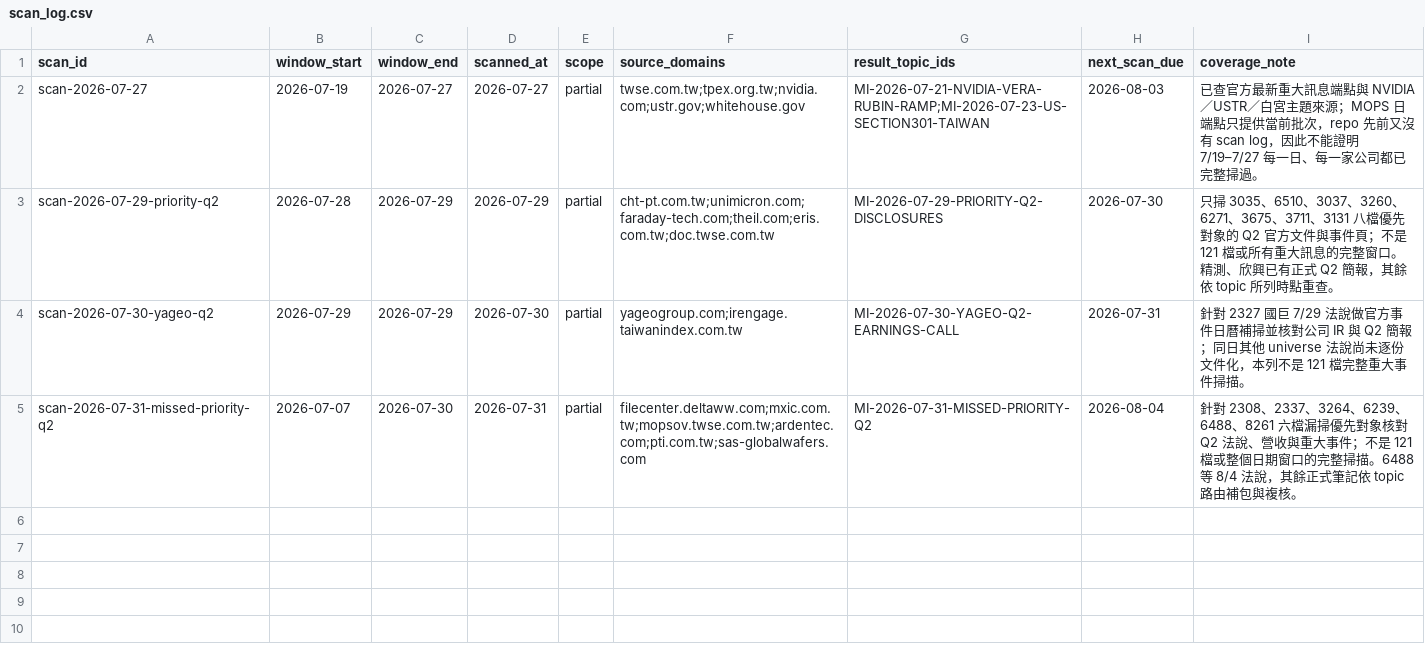
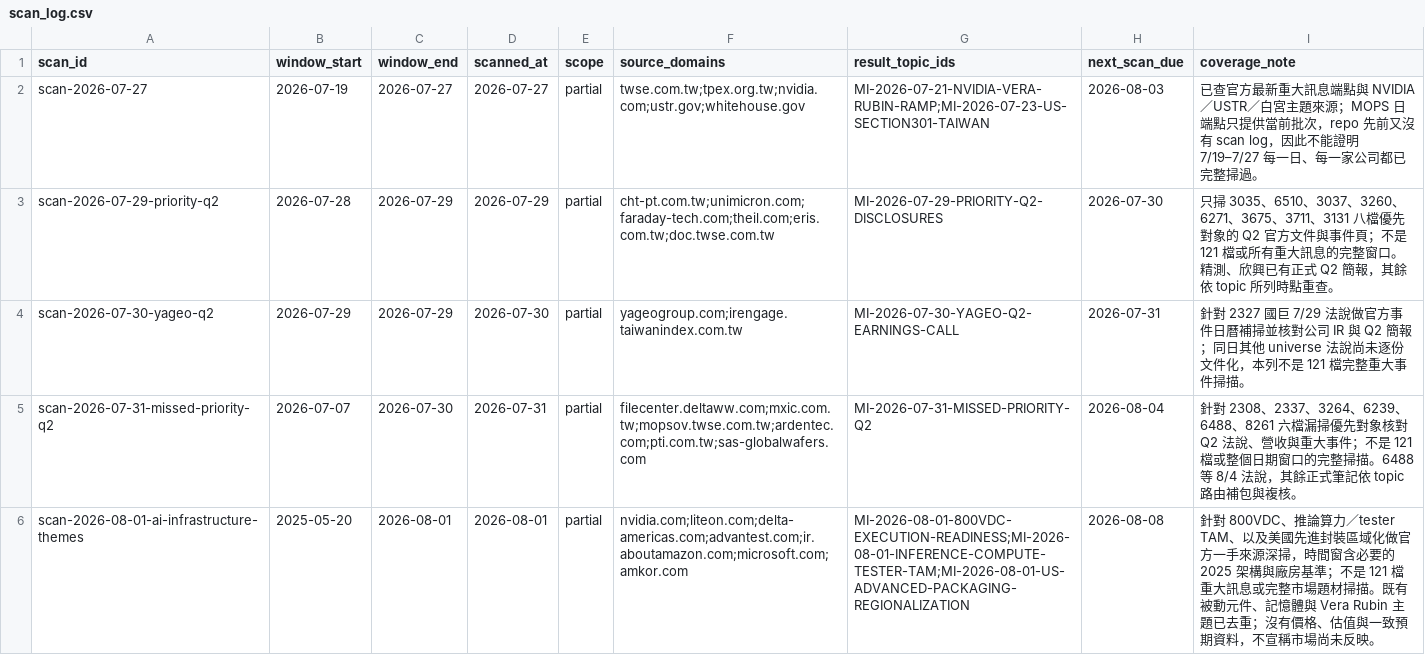
Before and after one commit to DennisLiuCk/strong-weak-scanner, a CSV file: notes/research_topics/scan_log.csv, drawn as a sheet.

```diff
--- a/notes/research_topics/scan_log.csv
+++ b/notes/research_topics/scan_log.csv
@@ -5 +5,2 @@ scan-2026-07-30-yageo-q2,2026-07-29,2026-07-29,2026-07-30,partial,yageogroup.com
 scan-2026-07-31-missed-priority-q2,2026-07-07,2026-07-30,2026-07-31,partial,filecenter.deltaww.com;mxic.com.tw;mopsov.twse.com.tw;ardentec.com;pti.com.tw;sas-globalwafers.com,MI-2026-07-31-MISSED-PRIORITY-Q2,2026-08-04,"針對 2308、2337、3264、6239、6488、8261 六檔漏掃優先對象核對 Q2 法說、營收與重大事件；不是 121 檔或整個日期窗口的完整掃描。6488 等 8/4 法說，其餘正式筆記依 topic 路由補包與複核。"
+scan-2026-08-01-ai-infrastructure-themes,2025-05-20,2026-08-01,2026-08-01,partial,nvidia.com;liteon.com;delta-americas.com;advantest.com;ir.aboutamazon.com;microsoft.com;amkor.com,MI-2026-08-01-800VDC-EXECUTION-READINESS;MI-2026-08-01-INFERENCE-COMPUTE-TESTER-TAM;MI-2026-08-01-US-ADVANCED-PACKAGING-REGIONALIZATION,2026-08-08,"針對 800VDC、推論算力／tester TAM、以及美國先進封裝區域化做官方一手來源深掃，時間窗含必要的 2025 架構與廠房基準；不是 121 檔重大訊息或完整市場題材掃描。既有被動元件、記憶體與 Vera Rubin 主題已去重；沒有價格、估值與一致預期資料，不宣稱市場尚未反映。"
```
Also changed, not shown: 5 other files.
